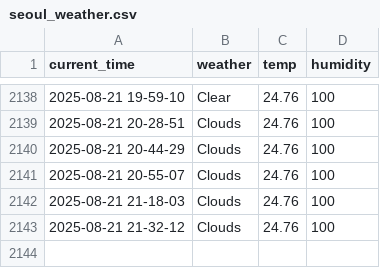
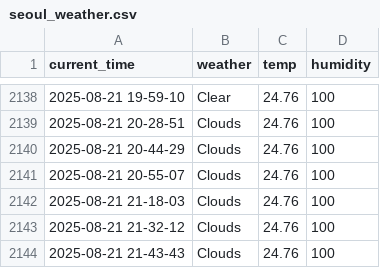
Before and after one commit to yakgwa/seoul_weather_5_m, a CSV file: seoul_weather.csv, drawn as a sheet; only a part is shown, gaps mark what is left out.

```diff
--- a/seoul_weather.csv
+++ b/seoul_weather.csv
@@ -2143 +2143,2 @@ current_time,weather,temp,humidity
 2025-08-21 21-32-12,Clouds,24.76,100
+2025-08-21 21-43-43,Clouds,24.76,100
```
